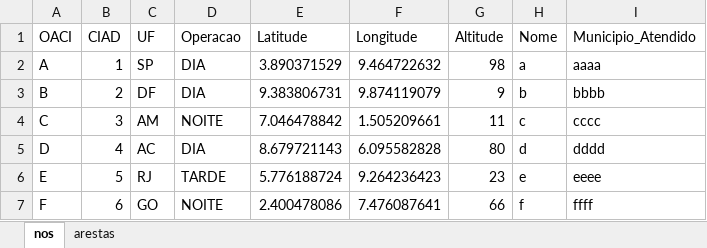
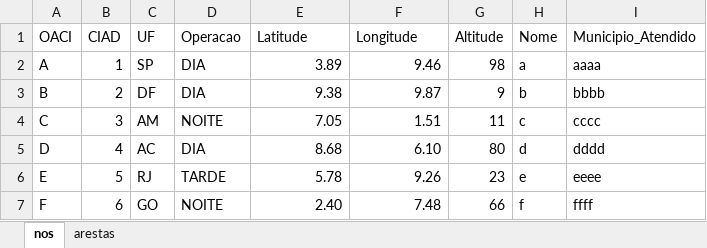
Before and after one commit to projeto-de-algoritmos/Grafos2_FlyGraph, an Excel workbook: djangoConfig/api/data/reverso.xlsx, sheet nos, drawn as a sheet; values as stored, in another font and other column widths than the file's, no borders; charts and pictures not drawn; the diff names each change by its address in the sheet, - before the commit and + after, or states it on an @@ line.

```diff
--- a/djangoConfig/api/data/reverso.xlsx (sheet nos)
+++ b/djangoConfig/api/data/reverso.xlsx (sheet nos)
-E2 (Latitude): 3.890371529
+E2 (Latitude): 3.89
-F2 (Longitude): 9.464722632
+F2 (Longitude): 9.46
-E3 (Latitude): 9.383806731
+E3 (Latitude): 9.38
-F3 (Longitude): 9.874119079
+F3 (Longitude): 9.87
-E4 (Latitude): 7.046478842
+E4 (Latitude): 7.05
-F4 (Longitude): 1.505209661
+F4 (Longitude): 1.51
-E5 (Latitude): 8.679721143
+E5 (Latitude): 8.68
-F5 (Longitude): 6.095582828
+F5 (Longitude): 6.10
-E6 (Latitude): 5.776188724
+E6 (Latitude): 5.78
-F6 (Longitude): 9.264236423
+F6 (Longitude): 9.26
-E7 (Latitude): 2.400478086
+E7 (Latitude): 2.40
-F7 (Longitude): 7.476087641
+F7 (Longitude): 7.48
```
Also changed, not shown: sheet arestas, charts or pictures, 7 other files.
